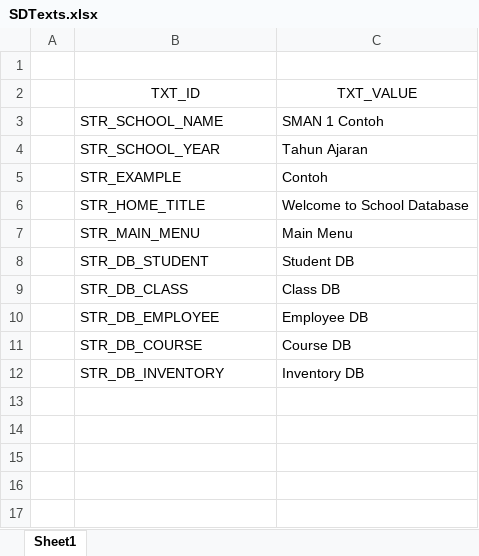
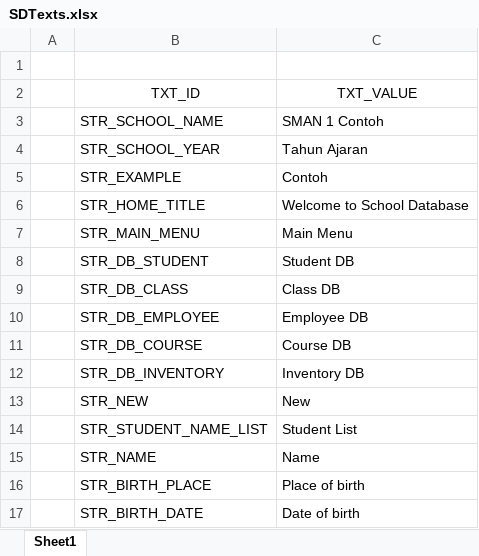
Before and after one commit to irwanto95/SchoolDatabase, an Excel workbook: resource/texts/SDTexts.xlsx, sheet Sheet1, drawn as a sheet; values as stored, in another font and other column widths than the file's, no borders; the diff names each change by its address in the sheet, - before the commit and + after, or states it on an @@ line.

Commit message:
+ add Student DB & it's register dialog

```diff
--- a/resource/texts/SDTexts.xlsx (sheet Sheet1)
+++ b/resource/texts/SDTexts.xlsx (sheet Sheet1)
+row 13:  | STR_NEW | New
+row 14:  | STR_STUDENT_NAME_LIST | Student List
+row 15:  | STR_NAME | Name
+row 16:  | STR_BIRTH_PLACE | Place of birth
+row 17:  | STR_BIRTH_DATE | Date of birth
```
Also changed, not shown: 20 other files.
